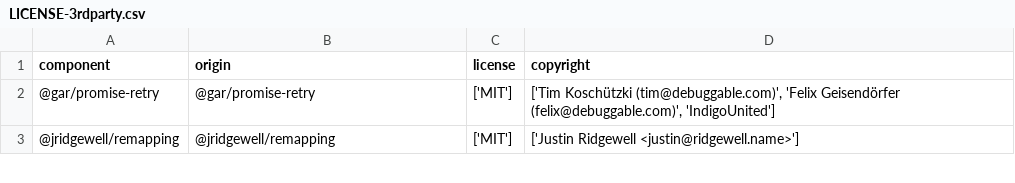
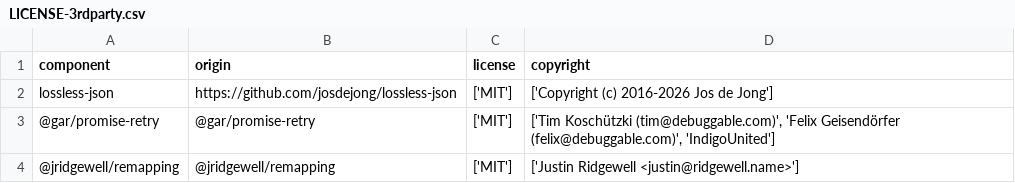
Before and after one commit to DataDog/openfeature-js-client, a CSV file: LICENSE-3rdparty.csv, drawn as a sheet; only a part is shown; the diff names each change by its address in the sheet, - before the commit and + after, or states it on an @@ line.

```diff
--- a/LICENSE-3rdparty.csv
+++ b/LICENSE-3rdparty.csv
+row 2: lossless-json | https://github.com/josdejong/lossless-json | ['MIT'] | ['Copyright (c) 2016-2026 Jos de Jong']
```
Also changed, not shown: 49 other files.
